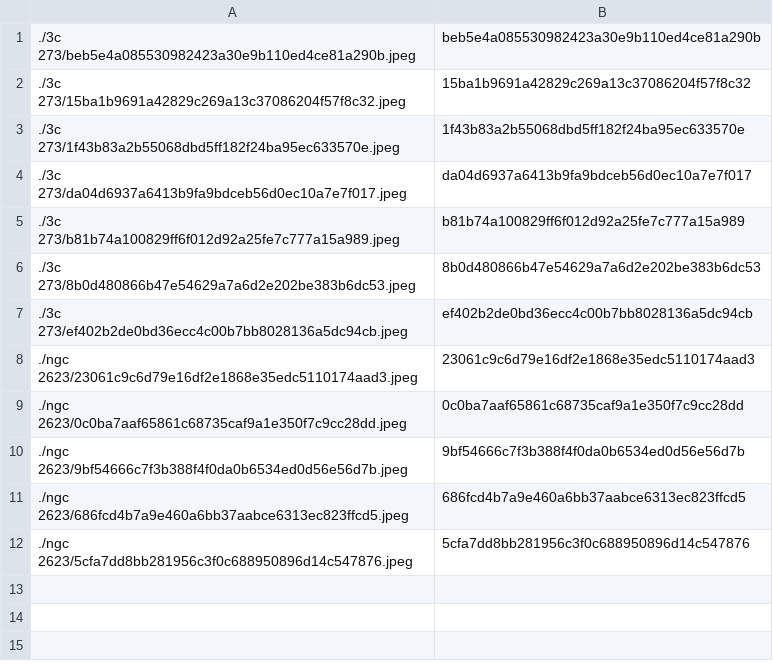
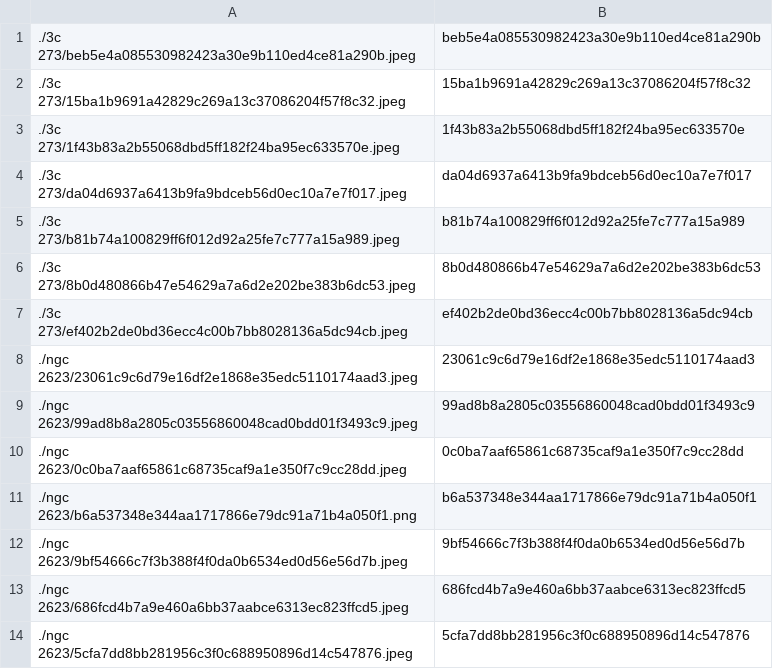
Before and after one commit to person-v132/SciOlyID-Images, a CSV file: rfts/ids.csv, drawn as a sheet.

```diff
--- a/rfts/ids.csv
+++ b/rfts/ids.csv
@@ -8,3 +8,5 @@
 ./ngc 2623/23061c9c6d79e16df2e1868e35edc5110174aad3.jpeg,23061c9c6d79e16df2e1868e35edc5110174aad3
+./ngc 2623/99ad8b8a2805c03556860048cad0bdd01f3493c9.jpeg,99ad8b8a2805c03556860048cad0bdd01f3493c9
 ./ngc 2623/0c0ba7aaf65861c68735caf9a1e350f7c9cc28dd.jpeg,0c0ba7aaf65861c68735caf9a1e350f7c9cc28dd
+./ngc 2623/b6a537348e344aa1717866e79dc91a71b4a050f1.png,b6a537348e344aa1717866e79dc91a71b4a050f1
 ./ngc 2623/9bf54666c7f3b388f4f0da0b6534ed0d56e56d7b.jpeg,9bf54666c7f3b388f4f0da0b6534ed0d56e56d7b
```
